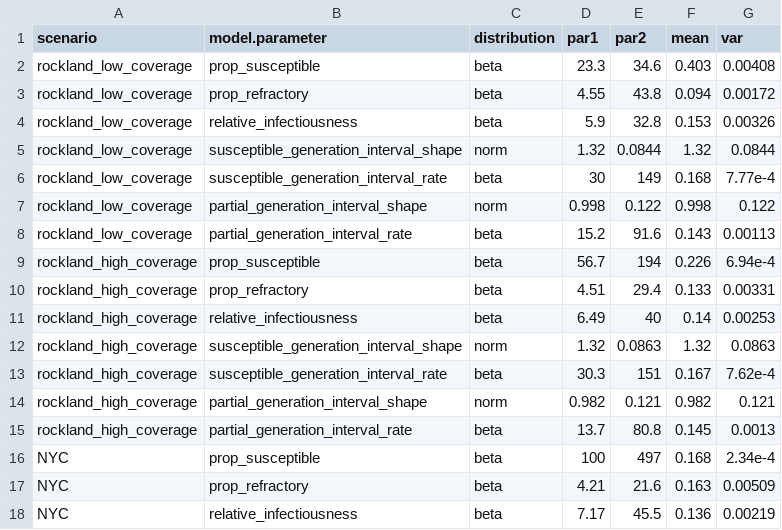
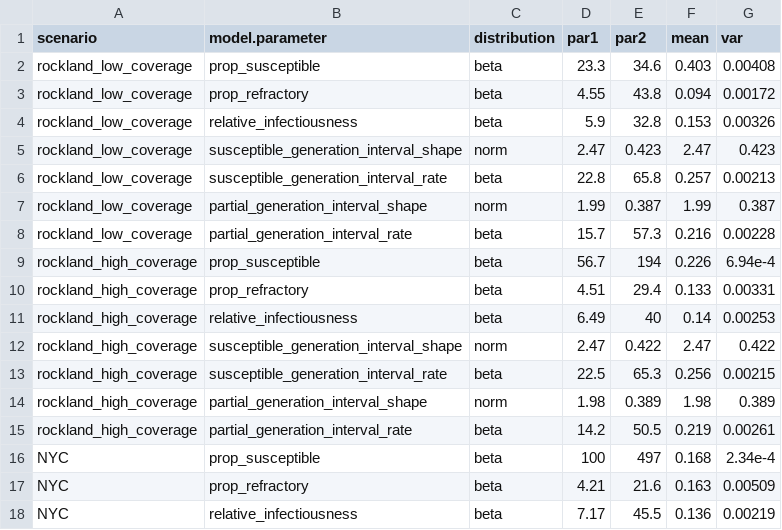
Before and after one commit to jameshay218/paralytic_polio_estimates, a CSV file: pars/priors_table.csv, drawn as a sheet; only a part is shown; the diff covers the shown part only.

```diff
--- a/pars/priors_table.csv
+++ b/pars/priors_table.csv
@@ -4,6 +4,6 @@ rockland_low_coverage,prop_refractory,beta,4.55,43.8,0.094,0.00172
 rockland_low_coverage,relative_infectiousness,beta,5.9,32.8,0.153,0.00326
-rockland_low_coverage,susceptible_generation_interval_shape,norm,1.32,0.0844,1.32,0.0844
-rockland_low_coverage,susceptible_generation_interval_rate,beta,30,149,0.168,7.77e-4
-rockland_low_coverage,partial_generation_interval_shape,norm,0.998,0.122,0.998,0.122
-rockland_low_coverage,partial_generation_interval_rate,beta,15.2,91.6,0.143,0.00113
+rockland_low_coverage,susceptible_generation_interval_shape,norm,2.47,0.423,2.47,0.423
+rockland_low_coverage,susceptible_generation_interval_rate,beta,22.8,65.8,0.257,0.00213
+rockland_low_coverage,partial_generation_interval_shape,norm,1.99,0.387,1.99,0.387
+rockland_low_coverage,partial_generation_interval_rate,beta,15.7,57.3,0.216,0.00228
 rockland_high_coverage,prop_susceptible,beta,56.7,194,0.226,6.94e-4
@@ -11,6 +11,6 @@ rockland_high_coverage,prop_refractory,beta,4.51,29.4,0.133,0.00331
 rockland_high_coverage,relative_infectiousness,beta,6.49,40,0.14,0.00253
-rockland_high_coverage,susceptible_generation_interval_shape,norm,1.32,0.0863,1.32,0.0863
-rockland_high_coverage,susceptible_generation_interval_rate,beta,30.3,151,0.167,7.62e-4
-rockland_high_coverage,partial_generation_interval_shape,norm,0.982,0.121,0.982,0.121
-rockland_high_coverage,partial_generation_interval_rate,beta,13.7,80.8,0.145,0.0013
+rockland_high_coverage,susceptible_generation_interval_shape,norm,2.47,0.422,2.47,0.422
+rockland_high_coverage,susceptible_generation_interval_rate,beta,22.5,65.3,0.256,0.00215
+rockland_high_coverage,partial_generation_interval_shape,norm,1.98,0.389,1.98,0.389
+rockland_high_coverage,partial_generation_interval_rate,beta,14.2,50.5,0.219,0.00261
 NYC,prop_susceptible,beta,100,497,0.168,2.34e-4
```
Also changed, not shown: 16 edited cells elsewhere in this file, 28 other files.
